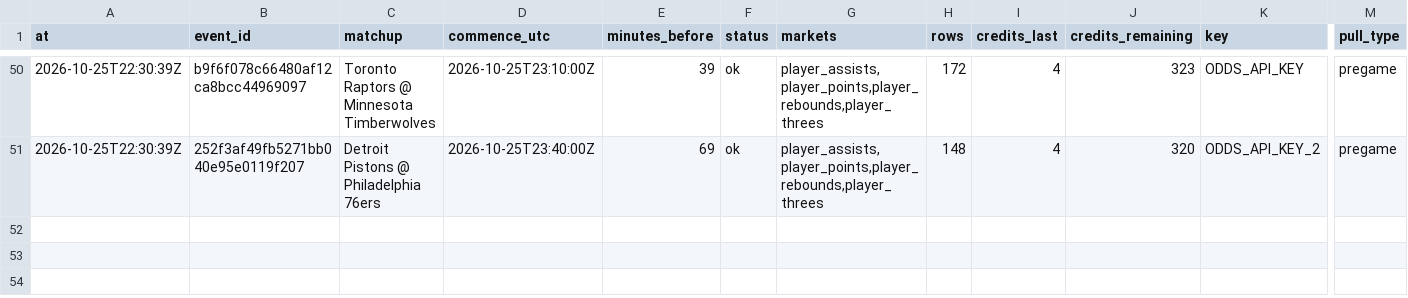
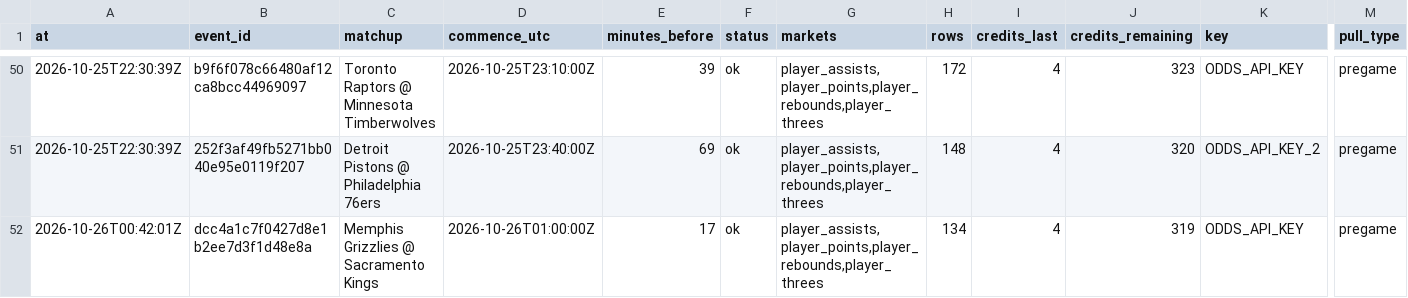
Before and after one commit to mvpeterson0-netizen/nba-odds-tracker, a CSV file: data/pull_log.csv, drawn as a sheet; only a part is shown, gaps mark what is left out; rows hold the shown columns only; the diff names each change by its address in the sheet, - before the commit and + after, or states it on an @@ line.

```diff
--- a/data/pull_log.csv
+++ b/data/pull_log.csv
+row 52: 2026-10-26T00:42:01Z | dcc4a1c7f0427d8e1b2ee7d3f1d48e8a | Memphis Grizzlies @ Sacramento Kings | 2026-10-26T01:00:00Z | 17 | ok | player_assists,player_points,player_rebounds,player_threes | 134 | 4 | 319 | ODDS_API_KEY | pregame
```
Also changed, not shown: 15 other files.
